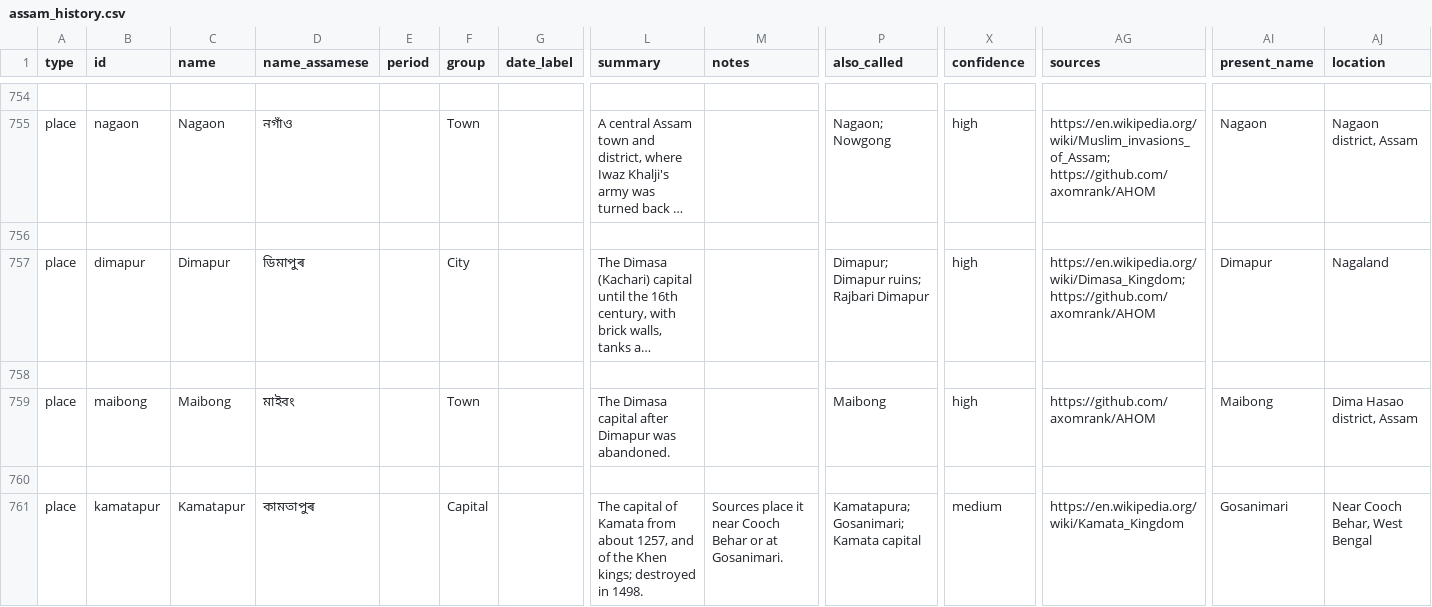
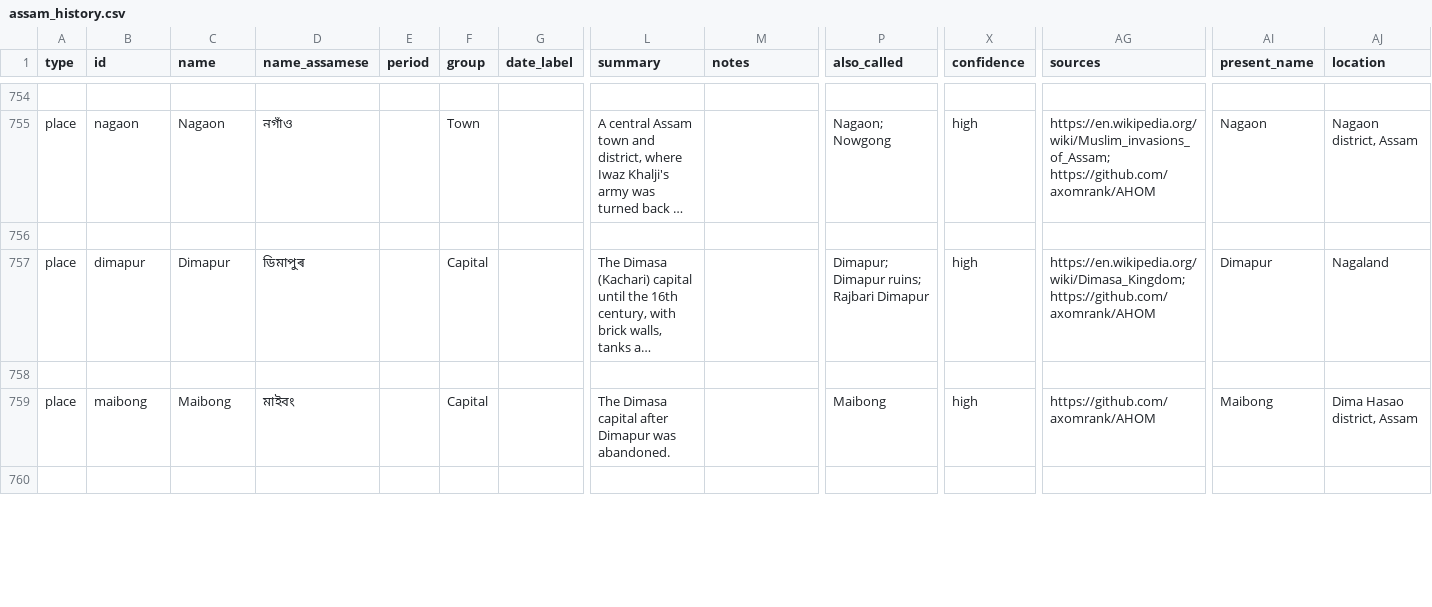
Before and after one commit to axomrank/historymap, a CSV file: data/assam_history.csv, drawn as a sheet; only a part is shown, gaps mark what is left out; long unchanged cells end in …; removed rows and columns are numbered as before the commit, all else as after; rows hold the shown columns only; the diff covers the shown part only; the diff names each change by its address in the sheet, - before the commit and + after, or states it on an @@ line.

Commit message:
Complete UI/UX overhaul into Axom Historical Atlas with dynamic timeline, kingdom polygons, glowing capitals, and integrated Four Pithas

```diff
--- a/data/assam_history.csv
+++ b/data/assam_history.csv
-F757 (group): City
+F757 (group): Capital
-F759 (group): Town
+F759 (group): Capital
-row 761: place | kamatapur | Kamatapur | কামতাপুৰ |  | Capital |  | The capital of Kamata from about 1257, and of the Khen kings; destroyed in 1498. | Sources place it near Cooch Behar or at Gosanimari. | Kamatapura; Gosanimari; Kamata capital | medium | https://en.wikipedia.org/wiki/Kamata_Kingdom | Gosanimari | Near Cooch Behar, West Bengal
```
Also changed, not shown: 3 added rows and 4 edited cells elsewhere in this file, 5 other files.
